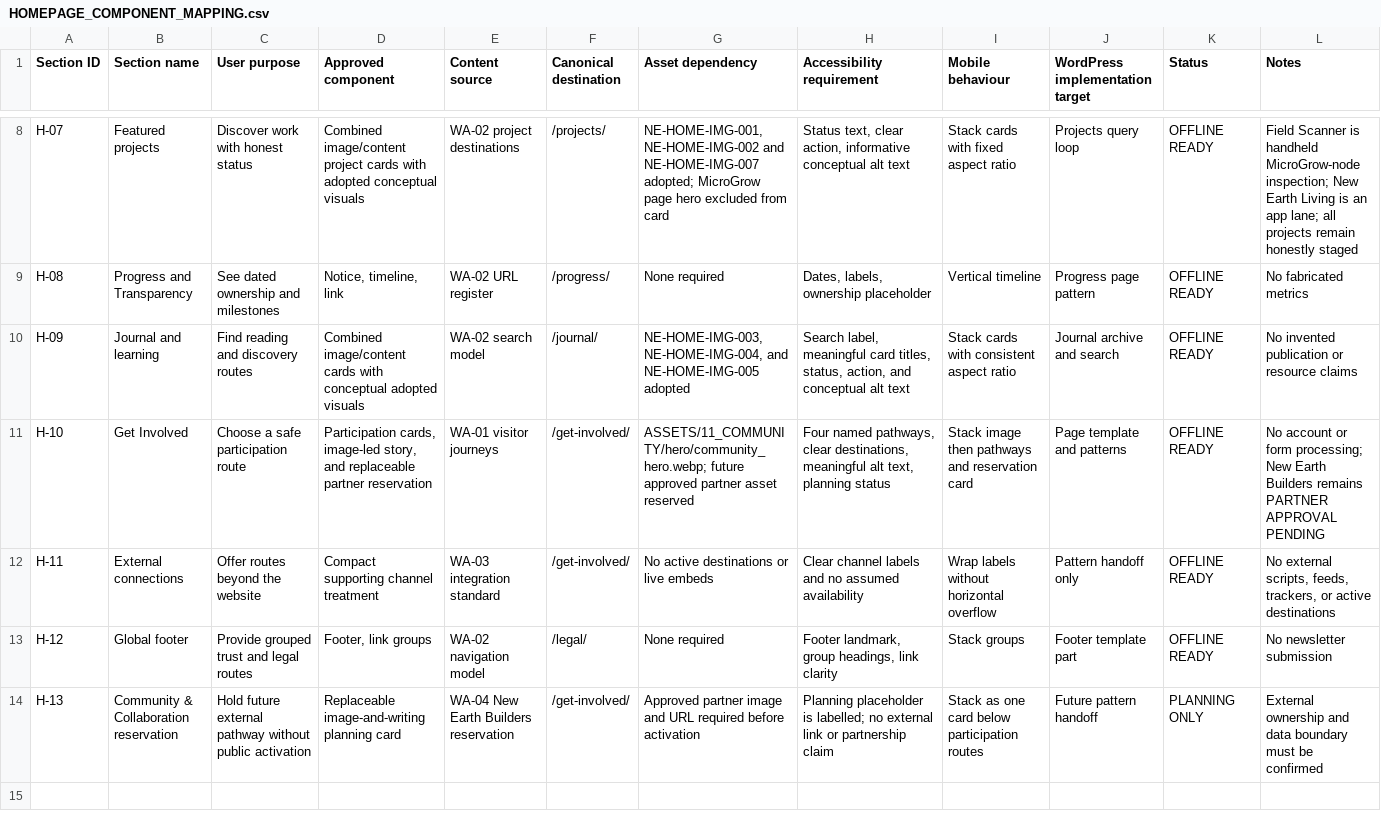
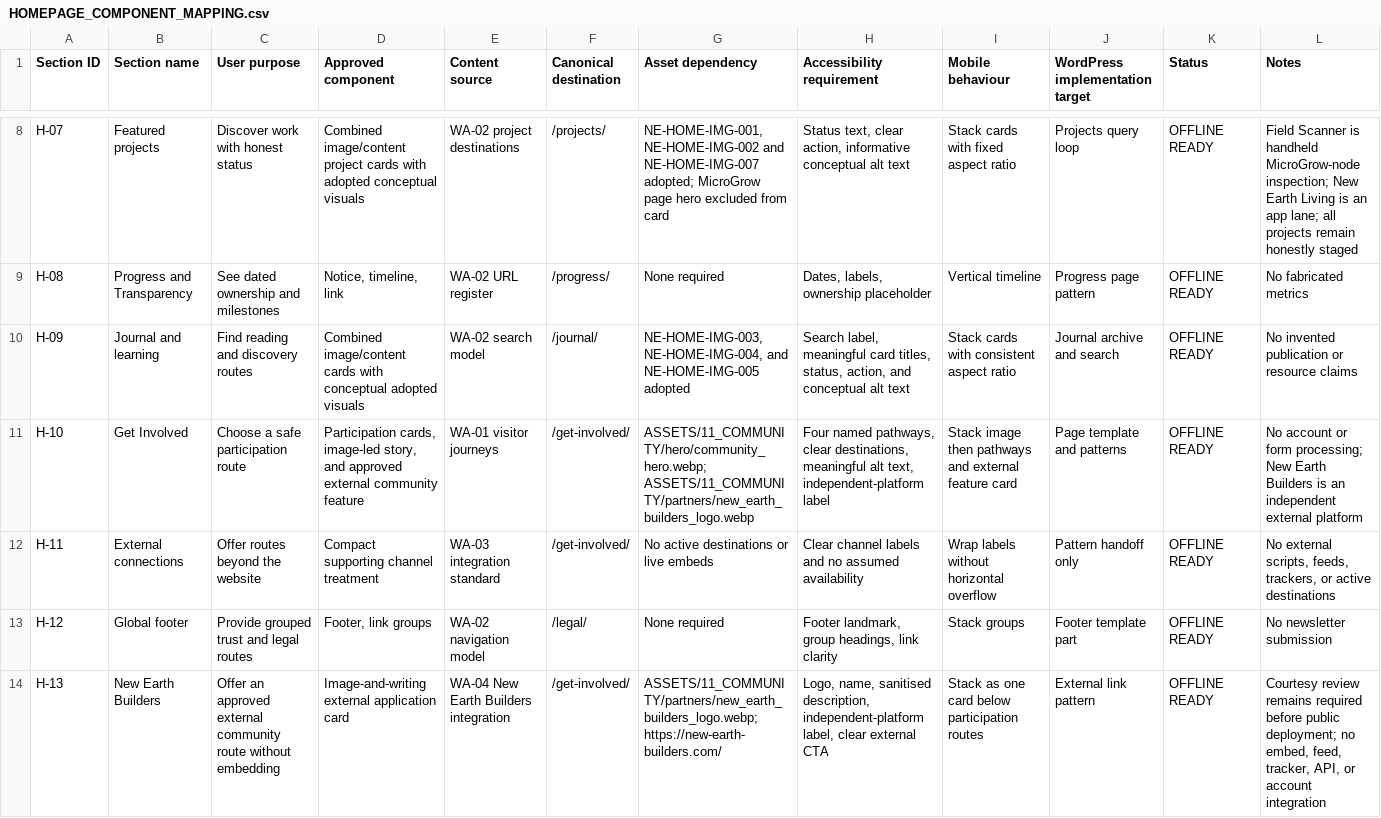
Before and after one commit to ellisp832019/new_earth_website, a CSV file: 01_STRATEGY/WA-04/HOMEPAGE_COMPONENT_MAPPING.csv, drawn as a sheet; only a part is shown, gaps mark what is left out.

```diff
--- a/01_STRATEGY/WA-04/HOMEPAGE_COMPONENT_MAPPING.csv
+++ b/01_STRATEGY/WA-04/HOMEPAGE_COMPONENT_MAPPING.csv
@@ -10,5 +10,5 @@
 "H-09","Journal and learning","Find reading and discovery routes","Combined image/content cards with conceptual adopted visuals","WA-02 search model","/journal/","NE-HOME-IMG-003, NE-HOME-IMG-004, and NE-HOME-IMG-005 adopted","Search label, meaningful card titles, status, action, and conceptual alt text","Stack cards with consistent aspect ratio","Journal archive and search","OFFLINE READY","No invented publication or resource claims"
-"H-10","Get Involved","Choose a safe participation route","Participation cards, image-led story, and replaceable partner reservation","WA-01 visitor journeys","/get-involved/","ASSETS/11_COMMUNITY/hero/community_hero.webp; future approved partner asset reserved","Four named pathways, clear destinations, meaningful alt text, planning status","Stack image then pathways and reservation card","Page template and patterns","OFFLINE READY","No account or form processing; New Earth Builders remains PARTNER APPROVAL PENDING"
+"H-10","Get Involved","Choose a safe participation route","Participation cards, image-led story, and approved external community feature","WA-01 visitor journeys","/get-involved/","ASSETS/11_COMMUNITY/hero/community_hero.webp; ASSETS/11_COMMUNITY/partners/new_earth_builders_logo.webp","Four named pathways, clear destinations, meaningful alt text, independent-platform label","Stack image then pathways and external feature card","Page template and patterns","OFFLINE READY","No account or form processing; New Earth Builders is an independent external platform"
 "H-11","External connections","Offer routes beyond the website","Compact supporting channel treatment","WA-03 integration standard","/get-involved/","No active destinations or live embeds","Clear channel labels and no assumed availability","Wrap labels without horizontal overflow","Pattern handoff only","OFFLINE READY","No external scripts, feeds, trackers, or active destinations"
 "H-12","Global footer","Provide grouped trust and legal routes","Footer, link groups","WA-02 navigation model","/legal/","None required","Footer landmark, group headings, link clarity","Stack groups","Footer template part","OFFLINE READY","No newsletter submission"
-"H-13","Community & Collaboration reservation","Hold future external pathway without public activation","Replaceable image-and-writing planning card","WA-04 New Earth Builders reservation","/get-involved/","Approved partner image and URL required before activation","Planning placeholder is labelled; no external link or partnership claim","Stack as one card below participation routes","Future pattern handoff","PLANNING ONLY","External ownership and data boundary must be confirmed"
+"H-13","New Earth Builders","Offer an approved external community route without embedding","Image-and-writing external application card","WA-04 New Earth Builders integration","/get-involved/","ASSETS/11_COMMUNITY/partners/new_earth_builders_logo.webp; https://new-earth-builders.com/","Logo, name, sanitised description, independent-platform label, clear external CTA","Stack as one card below participation routes","External link pattern","OFFLINE READY","Courtesy review remains required before public deployment; no embed, feed, tracker, API, or account integration"
```
Also changed, not shown: 01_STRATEGY/WA-04/HOMEPAGE_ASSET_APPROVAL_REGISTER.csv, 01_STRATEGY/WA-04/HOMEPAGE_ASSET_GAP_REGISTER.csv, 7 other files.
